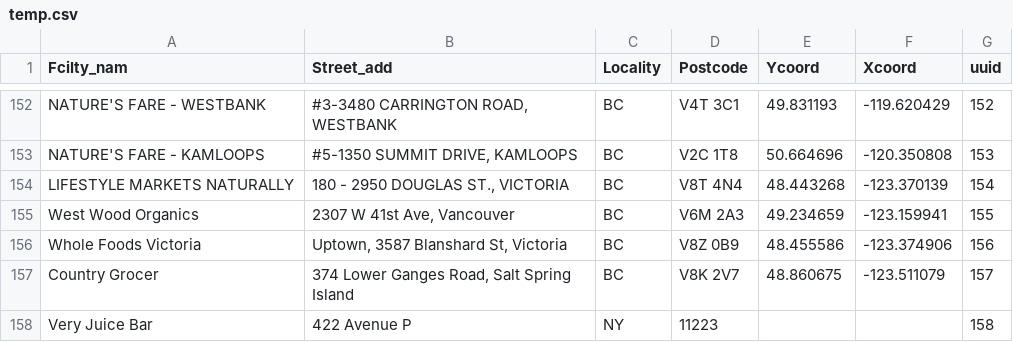
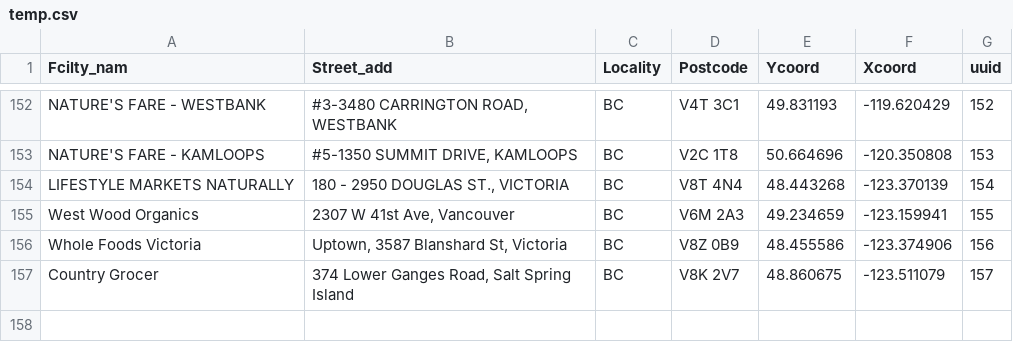
Before and after one commit to drinkwize/StoreData, a CSV file: temp.csv, drawn as a sheet; only a part is shown, gaps mark what is left out.

Commit message:
Update temp.csv

```diff
--- a/temp.csv
+++ b/temp.csv
@@ -157,2 +157 @@
 "Country Grocer","374 Lower Ganges Road, Salt Spring Island","BC","V8K 2V7","48.860675","-123.511079","157"
-"Very Juice Bar","422 Avenue P","NY","11223","","","158"
```
